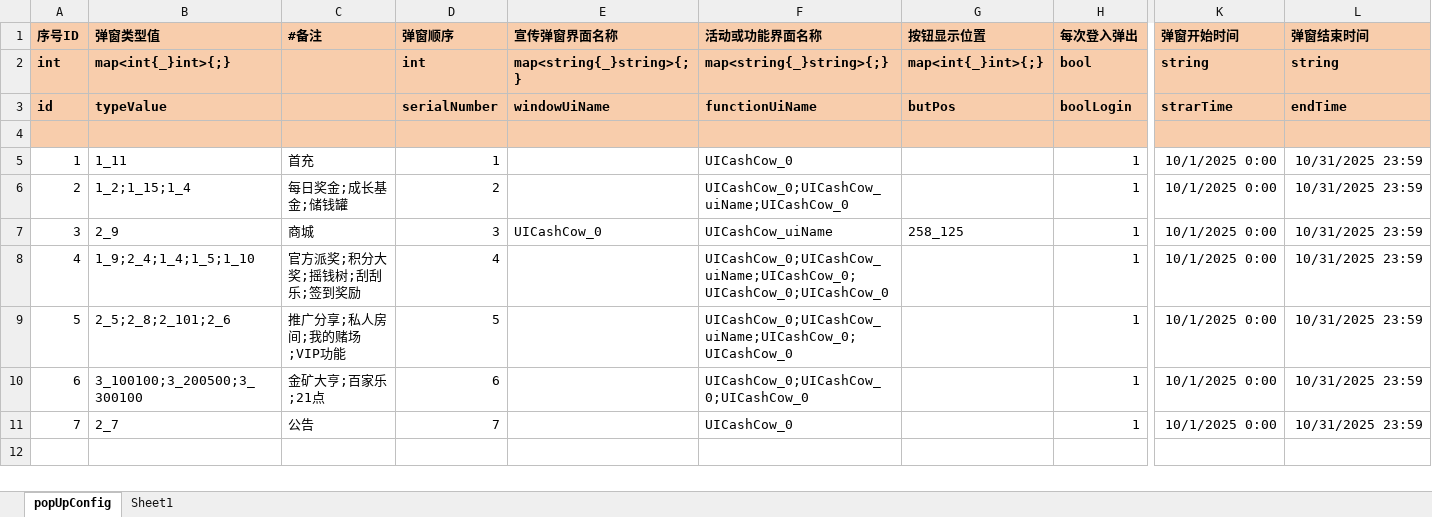
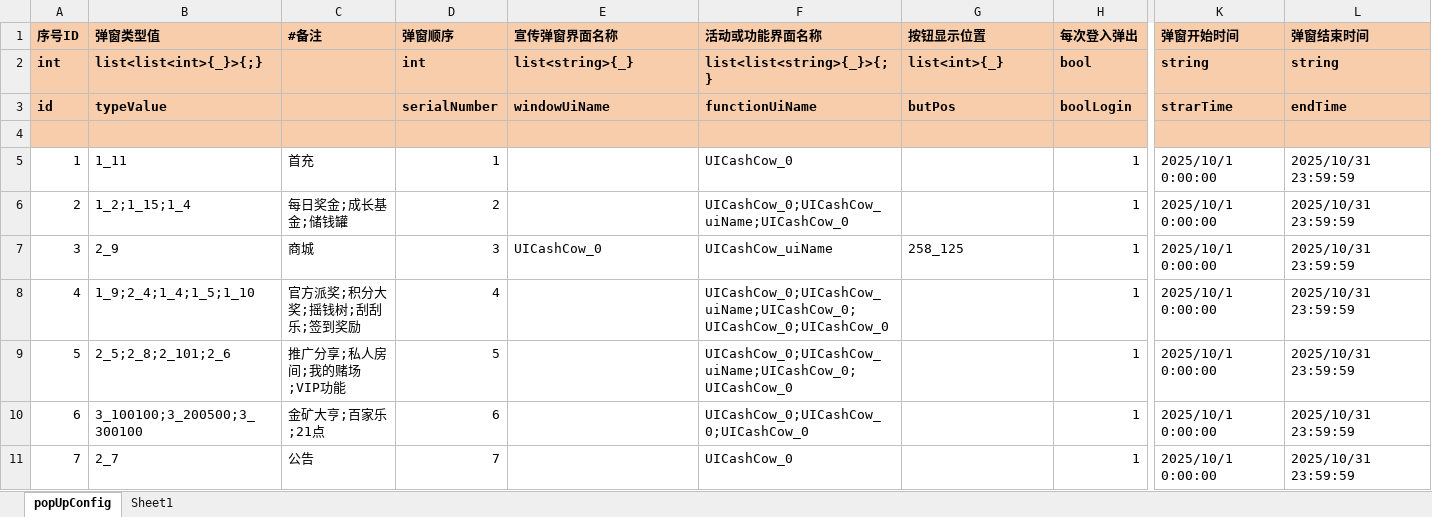
Before and after one commit to yanhailong/jjj_server, an Excel workbook: hall/resources/sample/popUpConfig.xlsx, sheet popUpConfig, drawn as a sheet; only a part is shown, gaps mark what is left out; values as stored, in another font and other column widths than the file's, no borders; the diff names each change by its address in the sheet, - before the commit and + after, or states it on an @@ line.

```diff
--- a/hall/resources/sample/popUpConfig.xlsx (sheet popUpConfig)
+++ b/hall/resources/sample/popUpConfig.xlsx (sheet popUpConfig)
-B2 (弹窗类型值): map<int{_}int>{;}
+B2 (弹窗类型值): list<list<int>{_}>{;}
-E2 (宣传弹窗界面名称): map<string{_}string>{;}
+E2 (宣传弹窗界面名称): list<string>{_}
-F2 (活动或功能界面名称): map<string{_}string>{;}
+F2 (活动或功能界面名称): list<list<string>{_}>{;}
-G2 (按钮显示位置): map<int{_}int>{;}
+G2 (按钮显示位置): list<int>{_}
-K5:K11 (弹窗开始时间): 10/1/2025 0:00
+K5:K11 (弹窗开始时间): 2025/10/1 0:00:00
-L5:L11 (弹窗结束时间): 10/31/2025 23:59
+L5:L11 (弹窗结束时间): 2025/10/31 23:59:59
```
Also changed, not shown: gm/resources/sample/global.xlsx, hall/resources/sample/global.xlsx, 14 other files.
